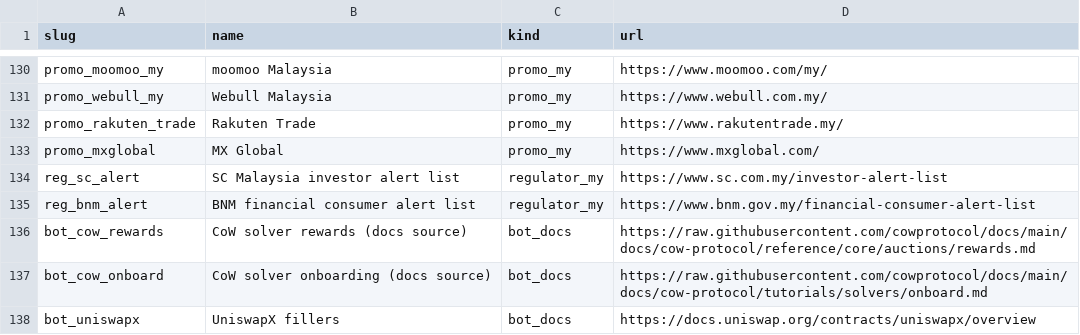
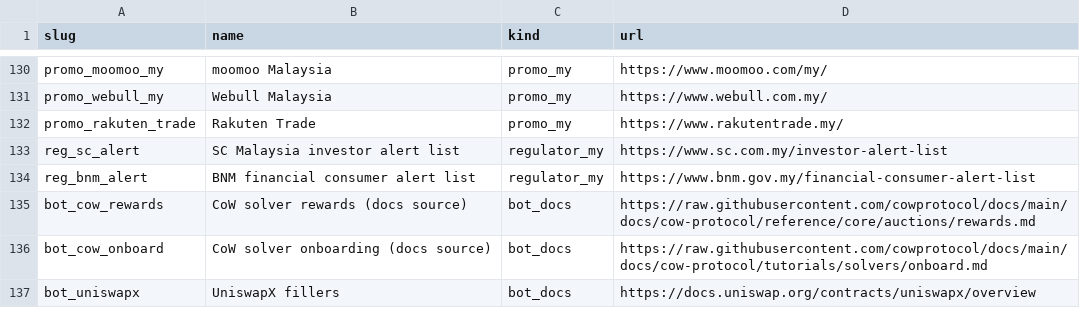
Before and after one commit to onooo641-jpg/LONG-CONVEXITY, a CSV file: docs/radar/watchlist.csv, drawn as a sheet; only a part is shown, gaps mark what is left out.

```diff
--- a/docs/radar/watchlist.csv
+++ b/docs/radar/watchlist.csv
@@ -132,3 +132,2 @@ promo_webull_my,Webull Malaysia,promo_my,https://www.webull.com.my/
 promo_rakuten_trade,Rakuten Trade,promo_my,https://www.rakutentrade.my/
-promo_mxglobal,MX Global,promo_my,https://www.mxglobal.com/
 reg_sc_alert,SC Malaysia investor alert list,regulator_my,https://www.sc.com.my/investor-alert-list
```
Also changed, not shown: 3 other files.
